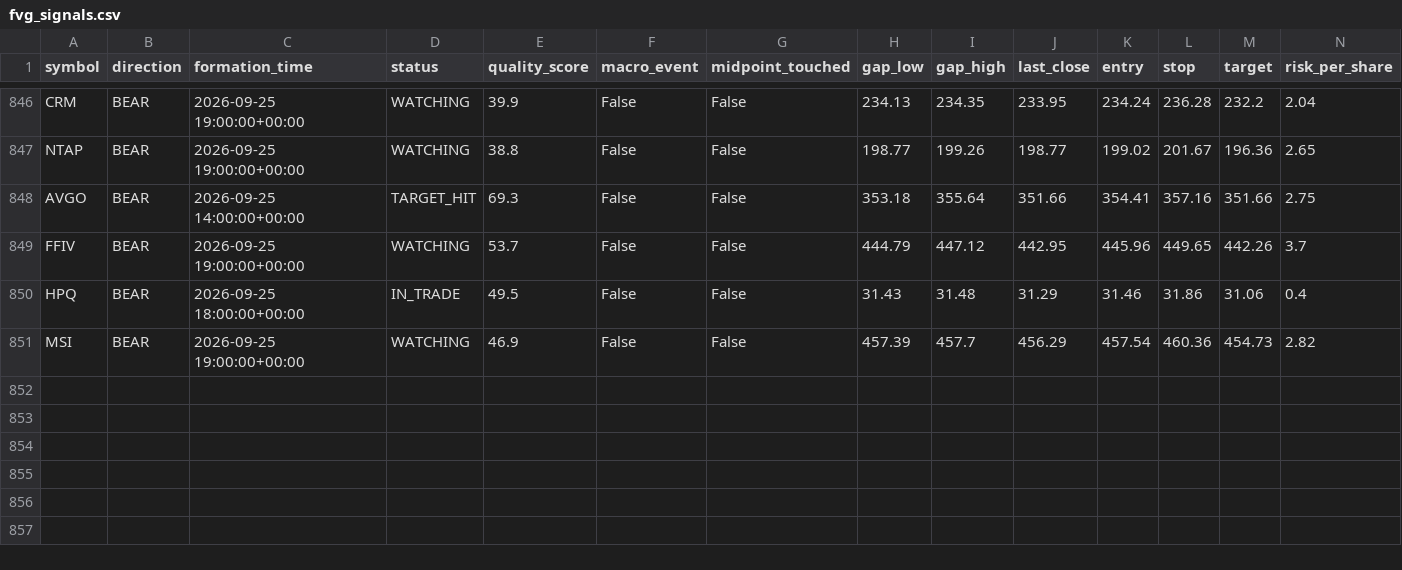
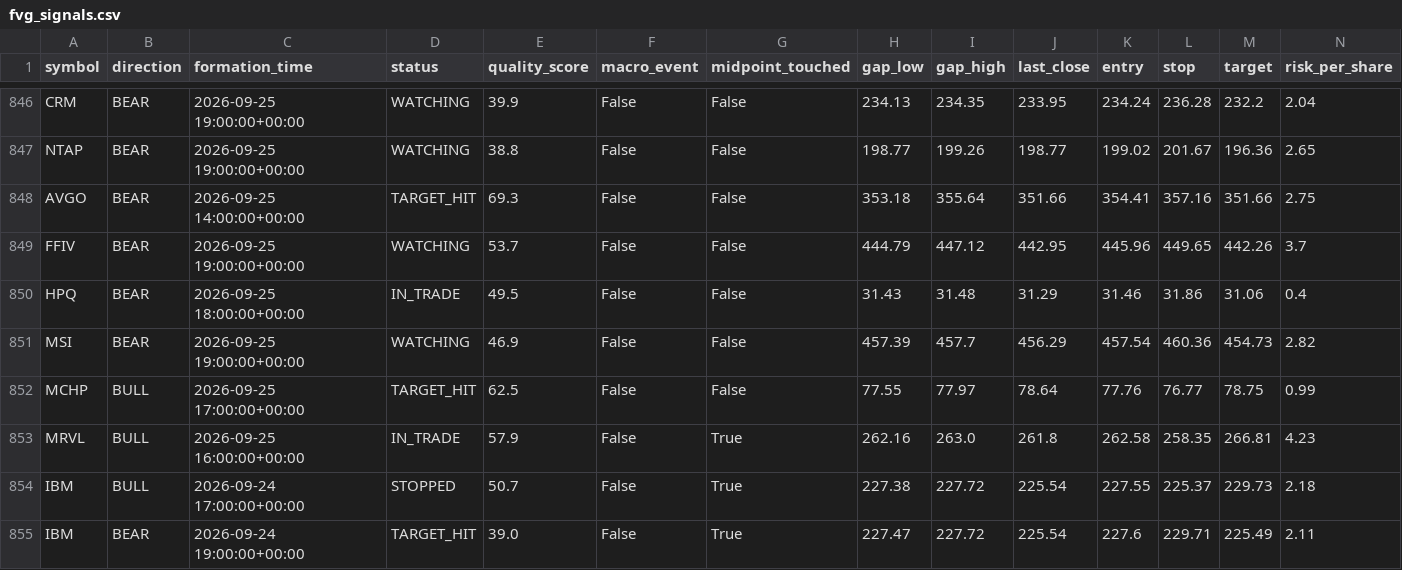
Before and after one commit to bsayrafi/stocks, a CSV file: logs/fvg_signals.csv, drawn as a sheet; only a part is shown, gaps mark what is left out; rows hold the shown columns only; the diff names each change by its address in the sheet, - before the commit and + after, or states it on an @@ line.

Commit message:
Update signal log 2026-09-25 20:03 UTC

```diff
--- a/logs/fvg_signals.csv
+++ b/logs/fvg_signals.csv
+row 852: MCHP | BULL | 2026-09-25 17:00:00+00:00 | TARGET_HIT | 62.5 | False | False | 77.55 | 77.97 | 78.64 | 77.76 | 76.77 | 78.75 | 0.99
+row 853: MRVL | BULL | 2026-09-25 16:00:00+00:00 | IN_TRADE | 57.9 | False | True | 262.16 | 263.0 | 261.8 | 262.58 | 258.35 | 266.81 | 4.23
+row 854: IBM | BULL | 2026-09-24 17:00:00+00:00 | STOPPED | 50.7 | False | True | 227.38 | 227.72 | 225.54 | 227.55 | 225.37 | 229.73 | 2.18
+row 855: IBM | BEAR | 2026-09-24 19:00:00+00:00 | TARGET_HIT | 39.0 | False | True | 227.47 | 227.72 | 225.54 | 227.6 | 229.71 | 225.49 | 2.11
```
